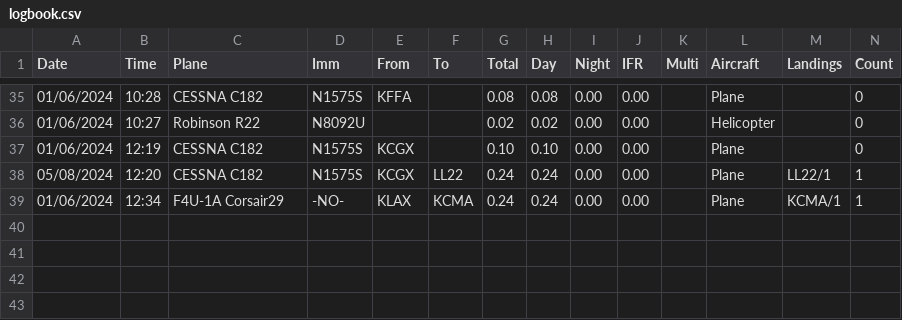
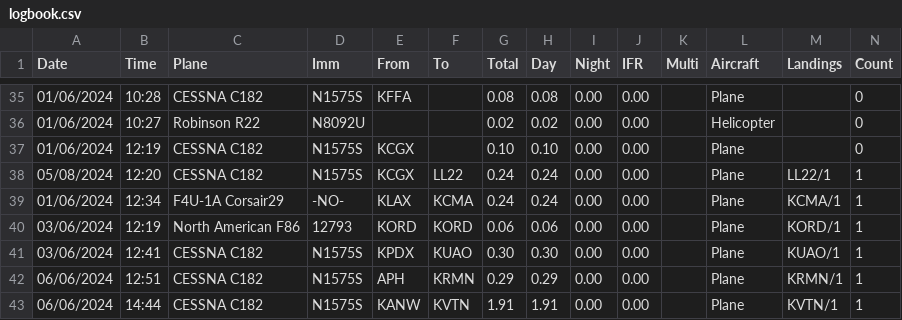
Before and after one commit to daleclack/Xe-Project, a CSV file: flight_logs/fsx_linux_log/logbook.csv, drawn as a sheet; only a part is shown, gaps mark what is left out; rows hold the shown columns only; the diff names each change by its address in the sheet, - before the commit and + after, or states it on an @@ line.

Commit message:
Update flight log

```diff
--- a/flight_logs/fsx_linux_log/logbook.csv
+++ b/flight_logs/fsx_linux_log/logbook.csv
+row 40: 03/06/2024 | 12:19 | North American F86 | 12793 | KORD | KORD | 0.06 | 0.06 | 0.00 | 0.00 |  | Plane | KORD/1 | 1
+row 41: 03/06/2024 | 12:41 | CESSNA C182 | N1575S | KPDX | KUAO | 0.30 | 0.30 | 0.00 | 0.00 |  | Plane | KUAO/1 | 1
+row 42: 06/06/2024 | 12:51 | CESSNA C182 | N1575S | APH | KRMN | 0.29 | 0.29 | 0.00 | 0.00 |  | Plane | KRMN/1 | 1
+row 43: 06/06/2024 | 14:44 | CESSNA C182 | N1575S | KANW | KVTN | 1.91 | 1.91 | 0.00 | 0.00 |  | Plane | KVTN/1 | 1
```
Also changed, not shown: flight_logs/fsx_linux_log/airports.csv, 2 other files.
